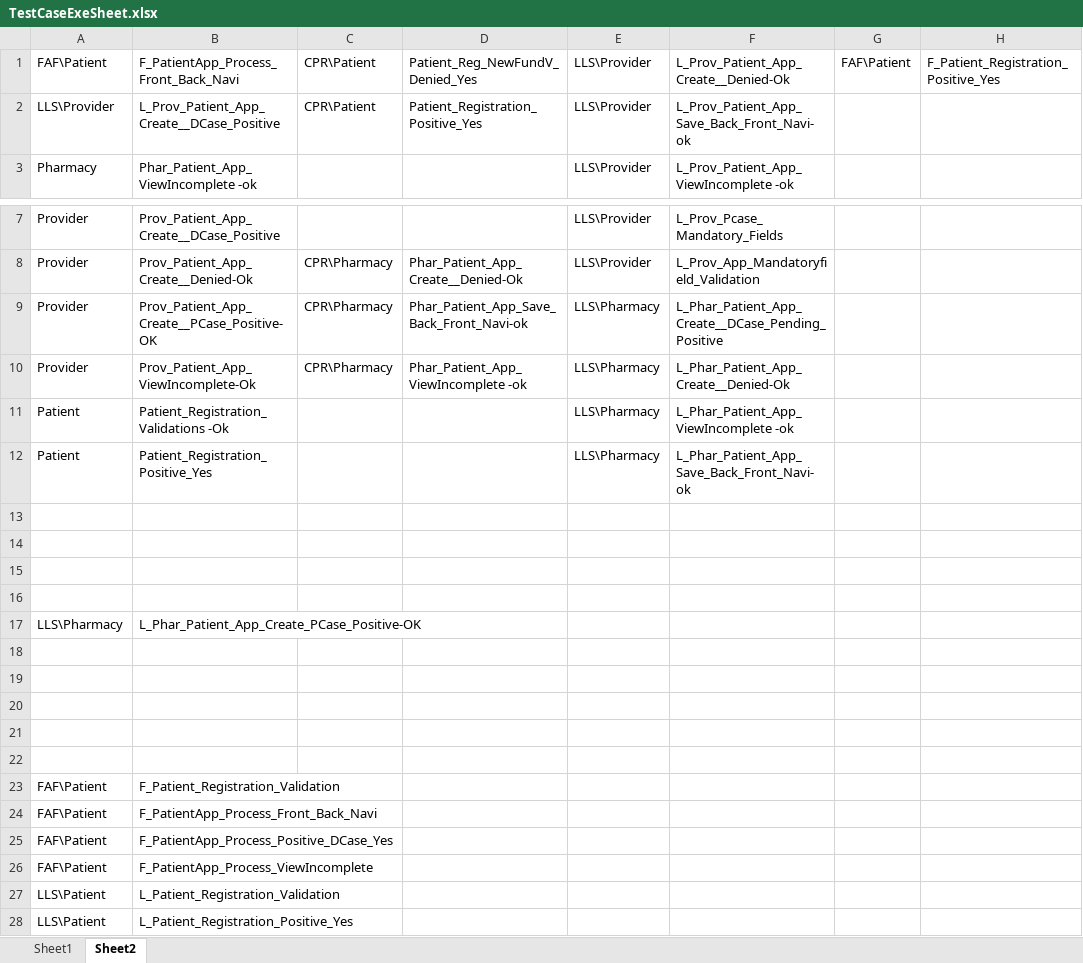
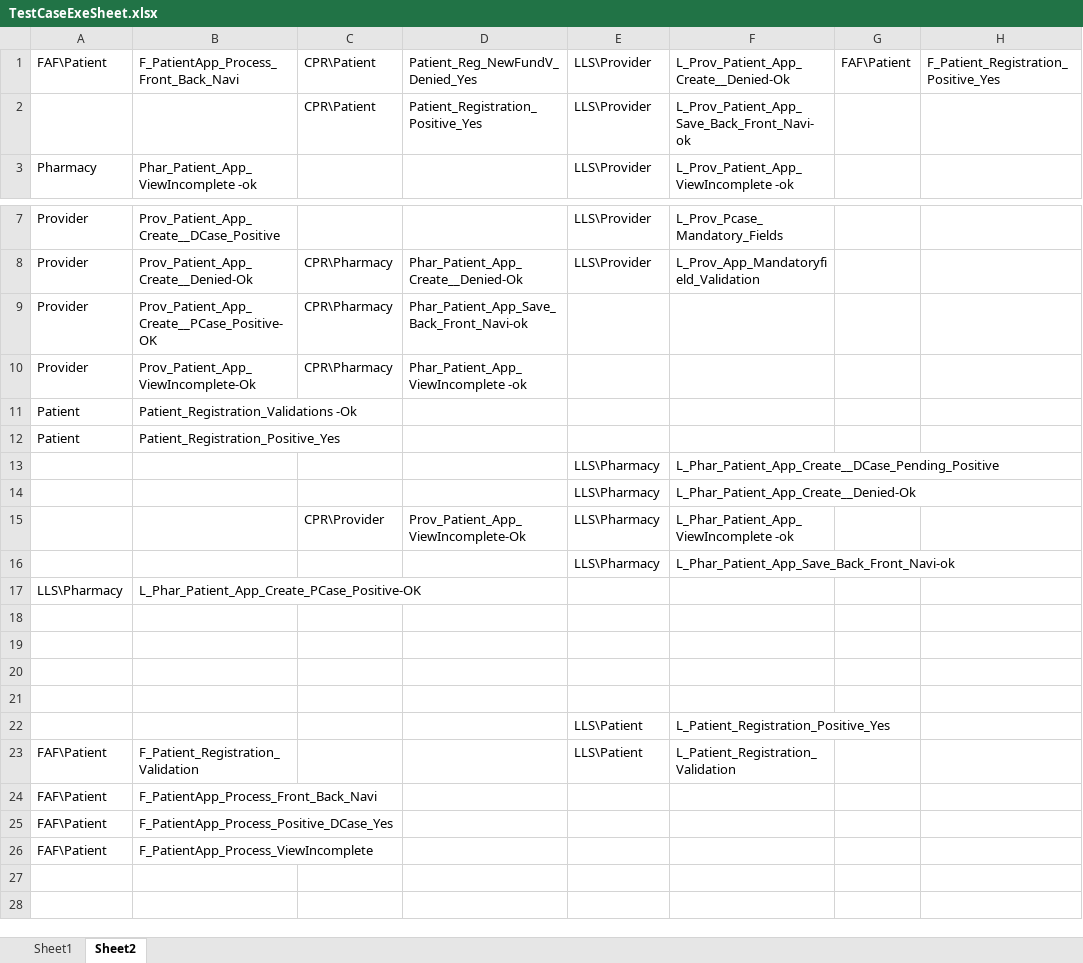
Before and after one commit to sbabupresidency1/fipsar_automation, an Excel workbook: QA/testcases/TestCaseExeSheet.xlsx, sheet Sheet2, drawn as a sheet; only a part is shown, gaps mark what is left out; values as stored, in another font and other column widths than the file's, no borders; removed rows and columns are numbered as before the commit, all else as after; the diff names each change by its address in the sheet, - before the commit and + after, or states it on an @@ line.

```diff
--- a/QA/testcases/TestCaseExeSheet.xlsx (sheet Sheet2)
+++ b/QA/testcases/TestCaseExeSheet.xlsx (sheet Sheet2)
-A2: LLS\Provider
+A2: (empty)
-B2: L_Prov_Patient_App_Create__DCase_Positive
+B2: (empty)
-E9:E12: LLS\Pharmacy
+E9:E12: (empty)
-F9: L_Phar_Patient_App_Create__DCase_Pending_Positive
+F9: (empty)
-F10: L_Phar_Patient_App_Create__Denied-Ok
+F10: (empty)
-F11: L_Phar_Patient_App_ViewIncomplete -ok
+F11: (empty)
-F12: L_Phar_Patient_App_Save_Back_Front_Navi-ok
+F12: (empty)
-row 13: (empty)
+row 13:  |  |  |  | LLS\Pharmacy | L_Phar_Patient_App_Create__DCase_Pending_Positive
-row 14: (empty)
+row 14:  |  |  |  | LLS\Pharmacy | L_Phar_Patient_App_Create__Denied-Ok
-row 15: (empty)
+row 15:  |  | CPR\Provider | Prov_Patient_App_ViewIncomplete-Ok | LLS\Pharmacy | L_Phar_Patient_App_ViewIncomplete -ok
-row 16: (empty)
+row 16:  |  |  |  | LLS\Pharmacy | L_Phar_Patient_App_Save_Back_Front_Navi-ok
-row 22: (empty)
+row 22:  |  |  |  | LLS\Patient | L_Patient_Registration_Positive_Yes
-E23: (empty)
+E23: LLS\Patient
-F23: (empty)
+F23: L_Patient_Registration_Validation
-row 27: LLS\Patient | L_Patient_Registration_Validation
-row 28: LLS\Patient | L_Patient_Registration_Positive_Yes
```
Also changed, not shown: sheet Sheet1, 6 other files.
